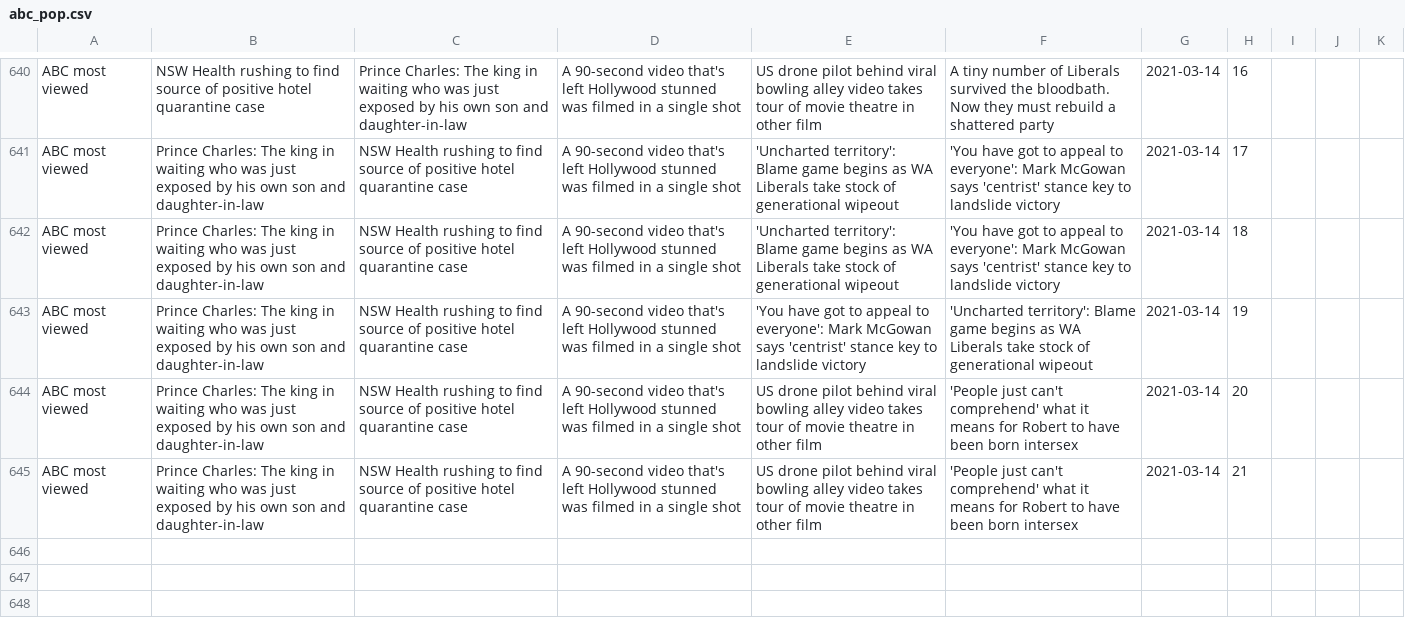
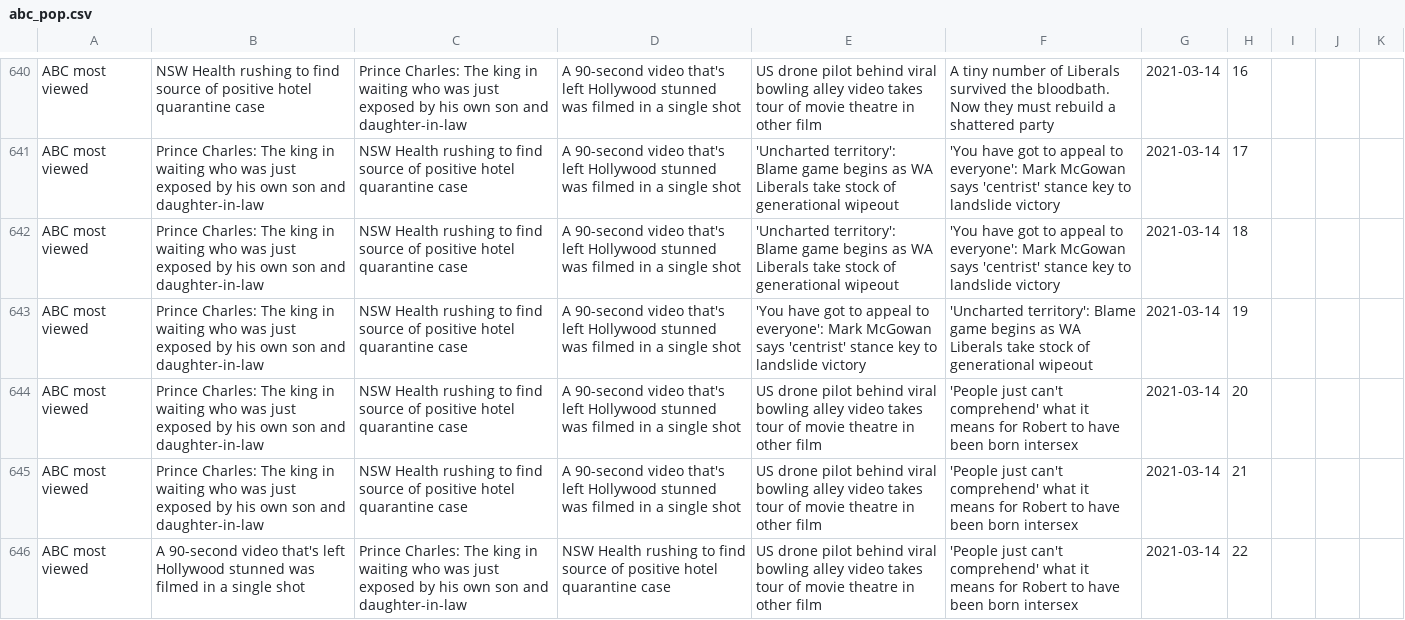
Before and after one commit to joshnicholas/trends, a CSV file: data/abc_pop.csv, drawn as a sheet; only a part is shown, gaps mark what is left out; the diff names each change by its address in the sheet, - before the commit and + after, or states it on an @@ line.

Commit message:
Latest data: Sun Mar 14 12:44:13 UTC 2021

```diff
--- a/data/abc_pop.csv
+++ b/data/abc_pop.csv
+row 646: ABC most viewed | A 90-second video that's left Hollywood stunned was filmed in a single shot | Prince Charles: The king in waiting who was just exposed by his own son and daughter-in-law | NSW Health rushing to find source of positive hotel quarantine case | US drone pilot behind viral bowling alley video takes tour of movie theatre in other film | 'People just can't comprehend' what it means for Robert to have been born intersex | 2021-03-14 | 22
```
